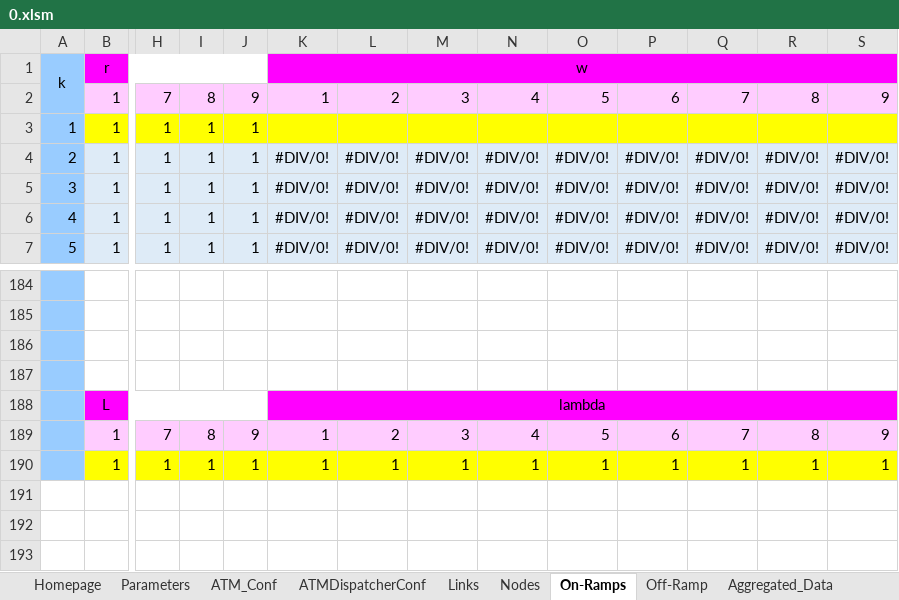
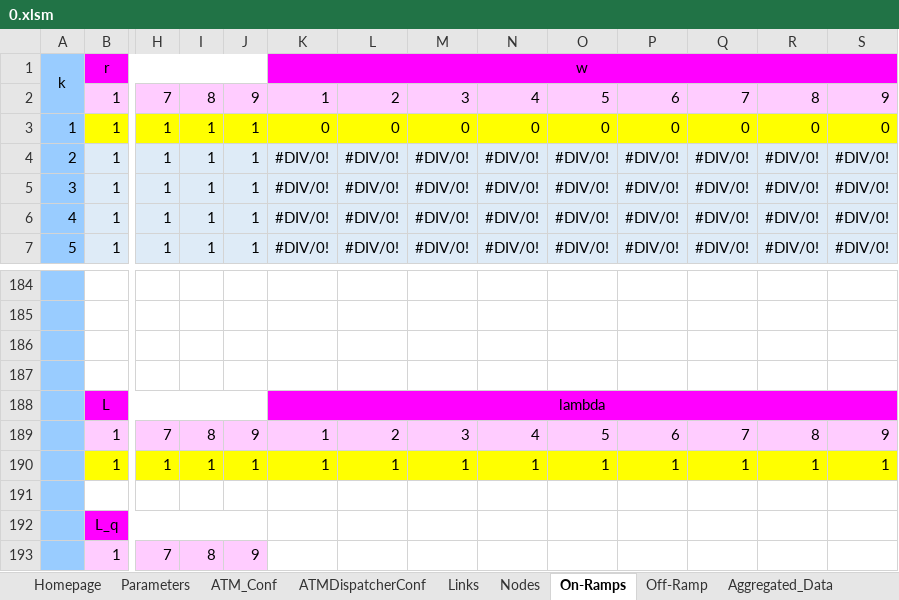
Before and after one commit to cantoncat/v430, an Excel workbook: 0.xlsm, sheet On-Ramps, drawn as a sheet; only a part is shown, gaps mark what is left out; values as stored, in another font and other column widths than the file's, no borders; rows hold the shown columns only; the diff names each change by its address in the sheet, - before the commit and + after, or states it on an @@ line.

```diff
--- a/0.xlsm (sheet On-Ramps)
+++ b/0.xlsm (sheet On-Ramps)
-K3: (empty)
+K3: 0
-L3: (empty)
+L3: 0
-M3: (empty)
+M3: 0
-N3: (empty)
+N3: 0
-O3: (empty)
+O3: 0
-P3: (empty)
+P3: 0
-Q3: (empty)
+Q3: 0
-R3: (empty)
+R3: 0
-S3: (empty)
+S3: 0
+row 191: (empty)
+row 192:  | L_q
+row 193:  | 1 | 7 | 8 | 9
```
Also changed, not shown: sheet ATMDispatcherConf, sheet Links, sheet VSL_Conf, sheet DC_Conf, 1 other file.
